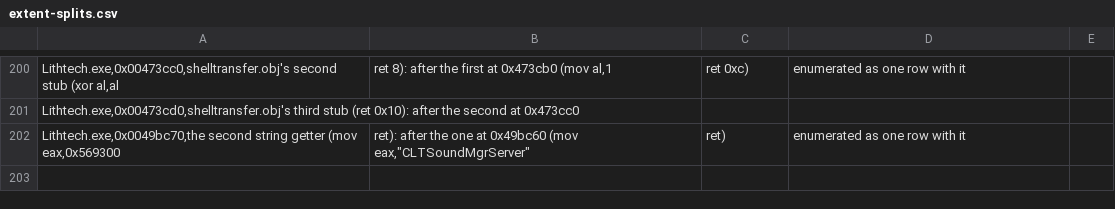
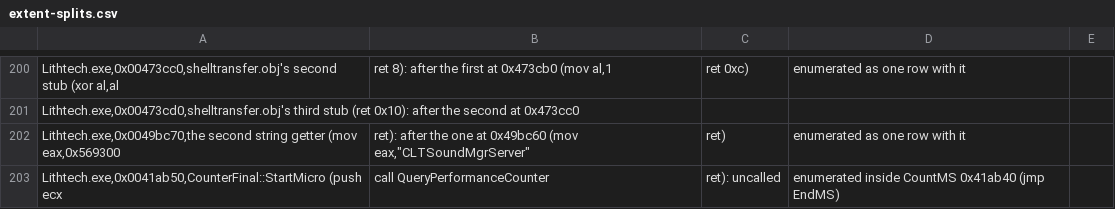
Before and after one commit to nolffan/cjacksrc, a CSV file: progress/extent-splits.csv, drawn as a sheet; only a part is shown, gaps mark what is left out.

```diff
--- a/progress/extent-splits.csv
+++ b/progress/extent-splits.csv
@@ -202 +202,2 @@ Lithtech.exe,0x00473cd0,shelltransfer.obj's third stub (ret 0x10): after the sec
 Lithtech.exe,0x0049bc70,the second string getter (mov eax,0x569300; ret): after the one at 0x49bc60 (mov eax,"CLTSoundMgrServer"; ret); enumerated as one row with it
+Lithtech.exe,0x0041ab50,CounterFinal::StartMicro (push ecx; call QueryPerformanceCounter; ret): uncalled; enumerated inside CountMS 0x41ab40 (jmp EndMS)
```
Also changed, not shown: 3 other files.
